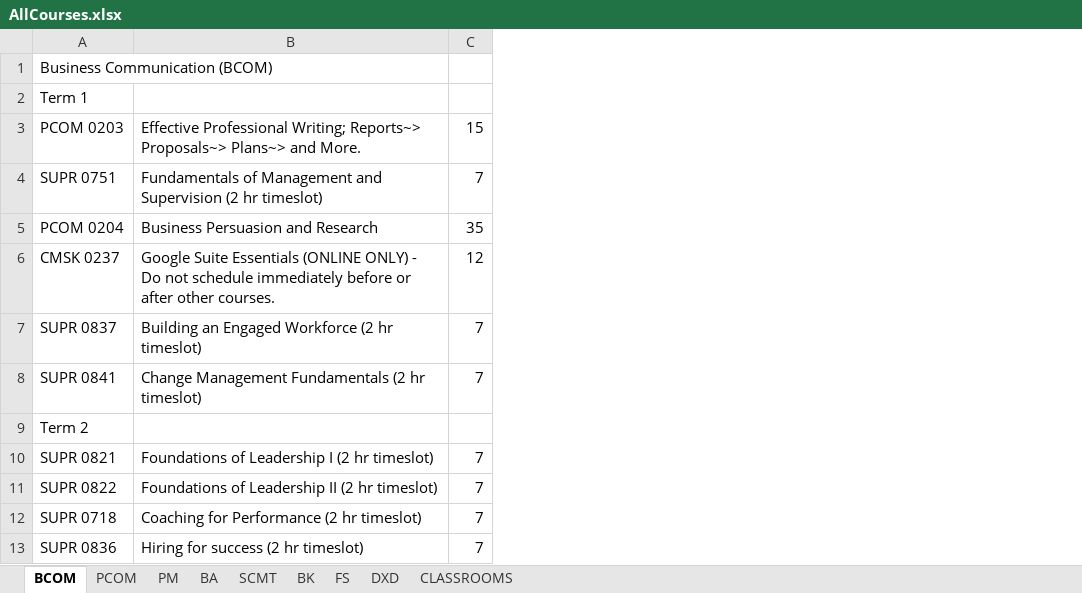
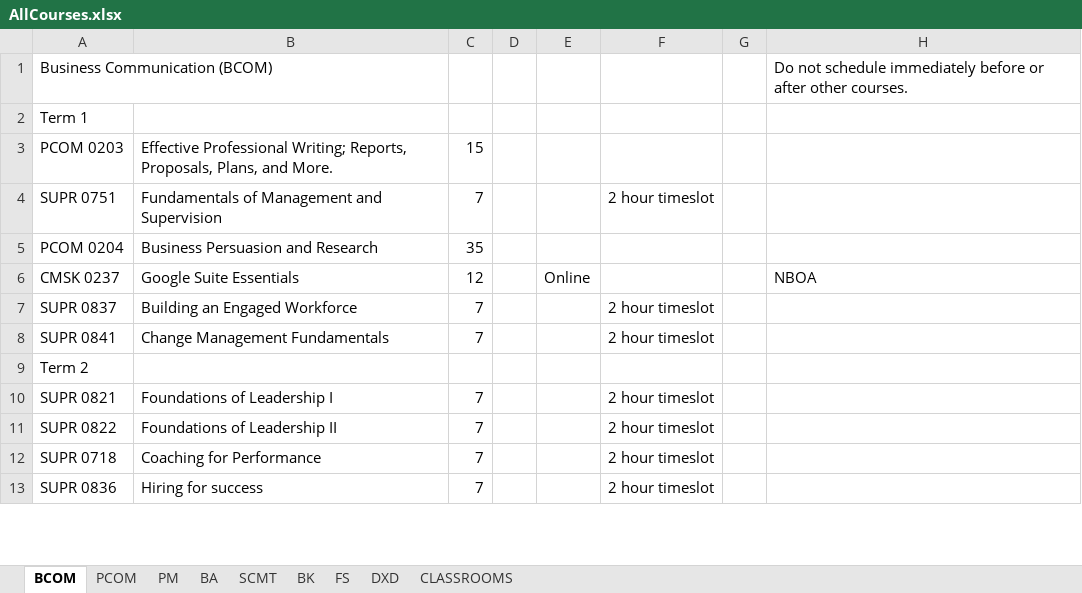
Before and after one commit to fahad-ali1/CMPT-395-Class-Scheduler, an Excel workbook: AllCourses.xlsx, sheet BCOM, drawn as a sheet; only a part is shown; values as stored, in another font and other column widths than the file's, no borders; removed rows and columns are numbered as before the commit, all else as after; the diff names each change by its address in the sheet, - before the commit and + after, or states it on an @@ line.

```diff
--- a/AllCourses.xlsx (sheet BCOM)
+++ b/AllCourses.xlsx (sheet BCOM)
-column B, rows 3-13: Effective Professional Writing; Reports~> Proposals~> Plans~> and More. | Fundamentals of Management and Supervision (2 hr timeslot) | Business Persuasion and Research | Google Suite Essentials (ONLINE ONLY) - Do not schedule immediately before or after other courses. | Building an Engaged Workforce (2 hr timeslot) | Change Management Fundamentals (2 hr timeslot) |  | Foundations of Leadership I (2 hr timeslot) | Foundations of Leadership II (2 hr timeslot) | Coaching for Performance (2 hr timeslot) | Hiring for success (2 hr timeslot)
+column B, rows 3-13: Effective Professional Writing; Reports, Proposals, Plans, and More. | Fundamentals of Management and Supervision | Business Persuasion and Research | Google Suite Essentials | Building an Engaged Workforce | Change Management Fundamentals |  | Foundations of Leadership I | Foundations of Leadership II | Coaching for Performance | Hiring for success
+column D, empty
+column E, row 6: Online
+column F, rows 4-13: 2 hour timeslot |  |  | 2 hour timeslot | 2 hour timeslot |  | 2 hour timeslot | 2 hour timeslot | 2 hour timeslot | 2 hour timeslot
+column G, empty
+column H, rows 1-6: Do not schedule immediately before or after other courses. |  |  |  |  | NBOA
```
Also changed, not shown: sheet PCOM, sheet FS, sheet SCMT, sheet BA, sheet PM, sheet BK, 1 more sheet, 1 other file.
